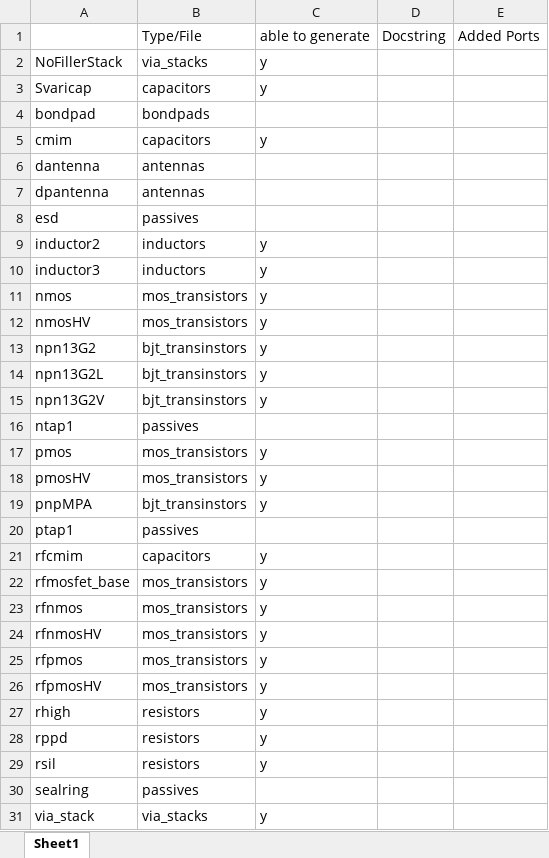
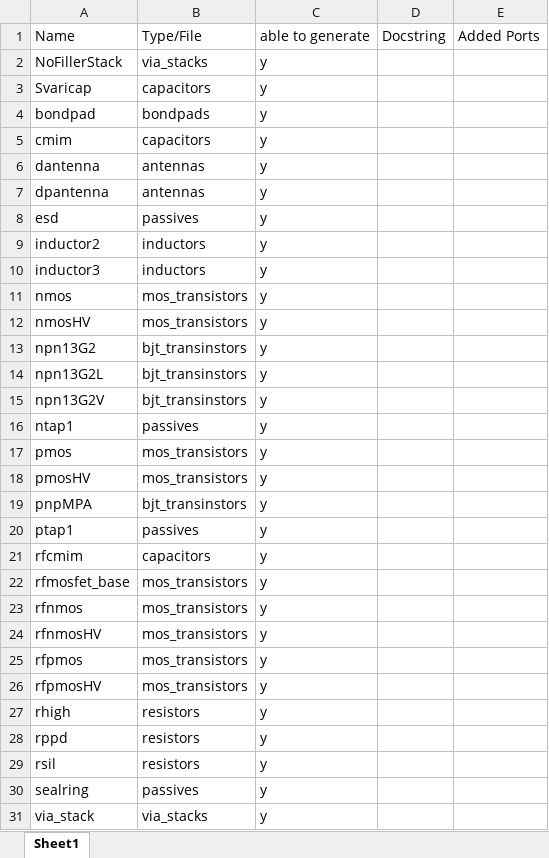
Before and after one commit to iic-jku/IHP-GDSFactory-Addon, an Excel workbook: Klayout PyCell Checklist.xlsx, sheet Sheet1, drawn as a sheet; values as stored, in another font and other column widths than the file's, no borders; conditional formats not drawn; the diff names each change by its address in the sheet, - before the commit and + after, or states it on an @@ line.

```diff
--- a/Klayout PyCell Checklist.xlsx (sheet Sheet1)
+++ b/Klayout PyCell Checklist.xlsx (sheet Sheet1)
-A1: (empty)
+A1: Name
-C4: (empty)
+C4: y
-C6:C8: (empty)
+C6:C8: y
-C16: (empty)
+C16: y
-C20: (empty)
+C20: y
-C30: (empty)
+C30: y
```
Also changed, not shown: 2 other files.
